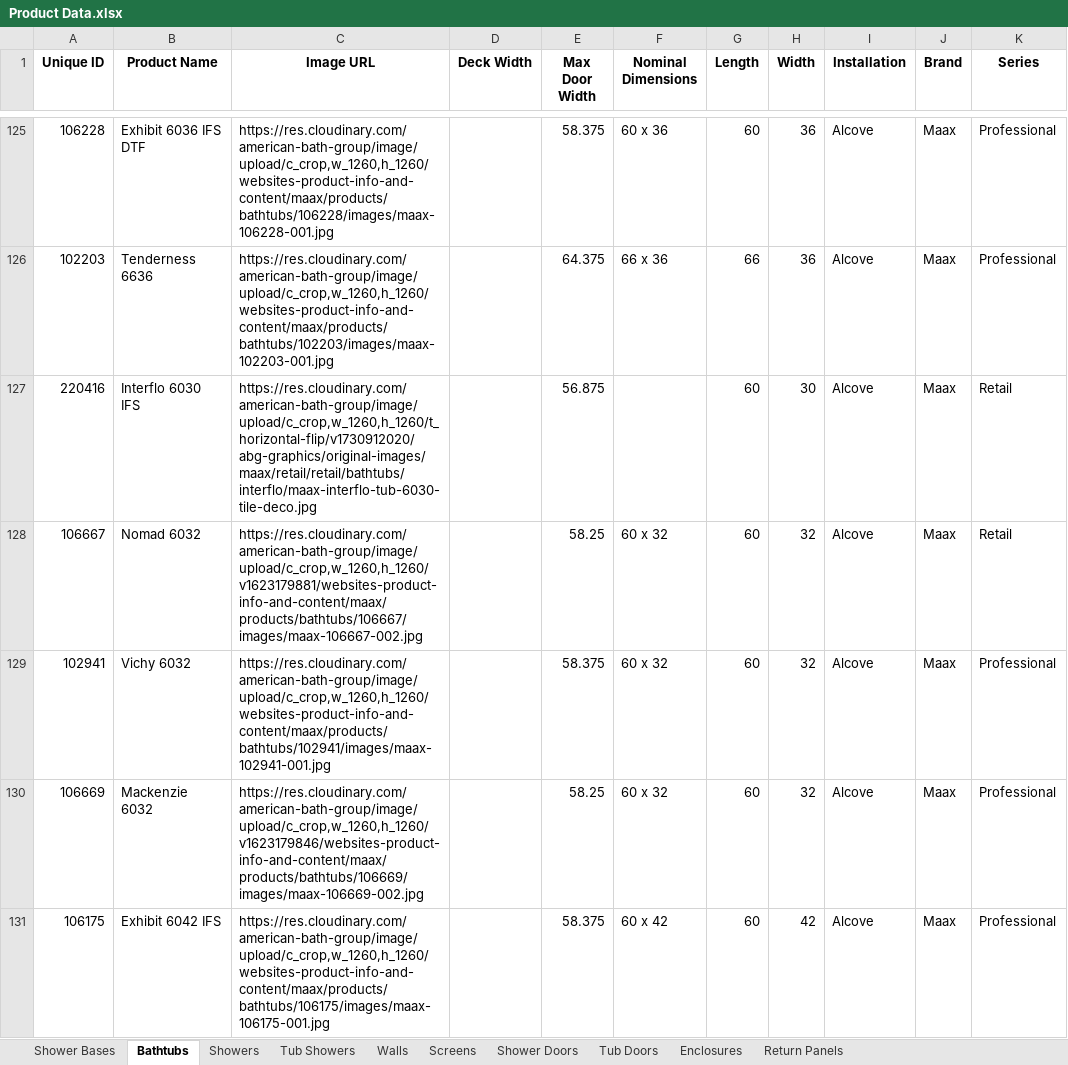
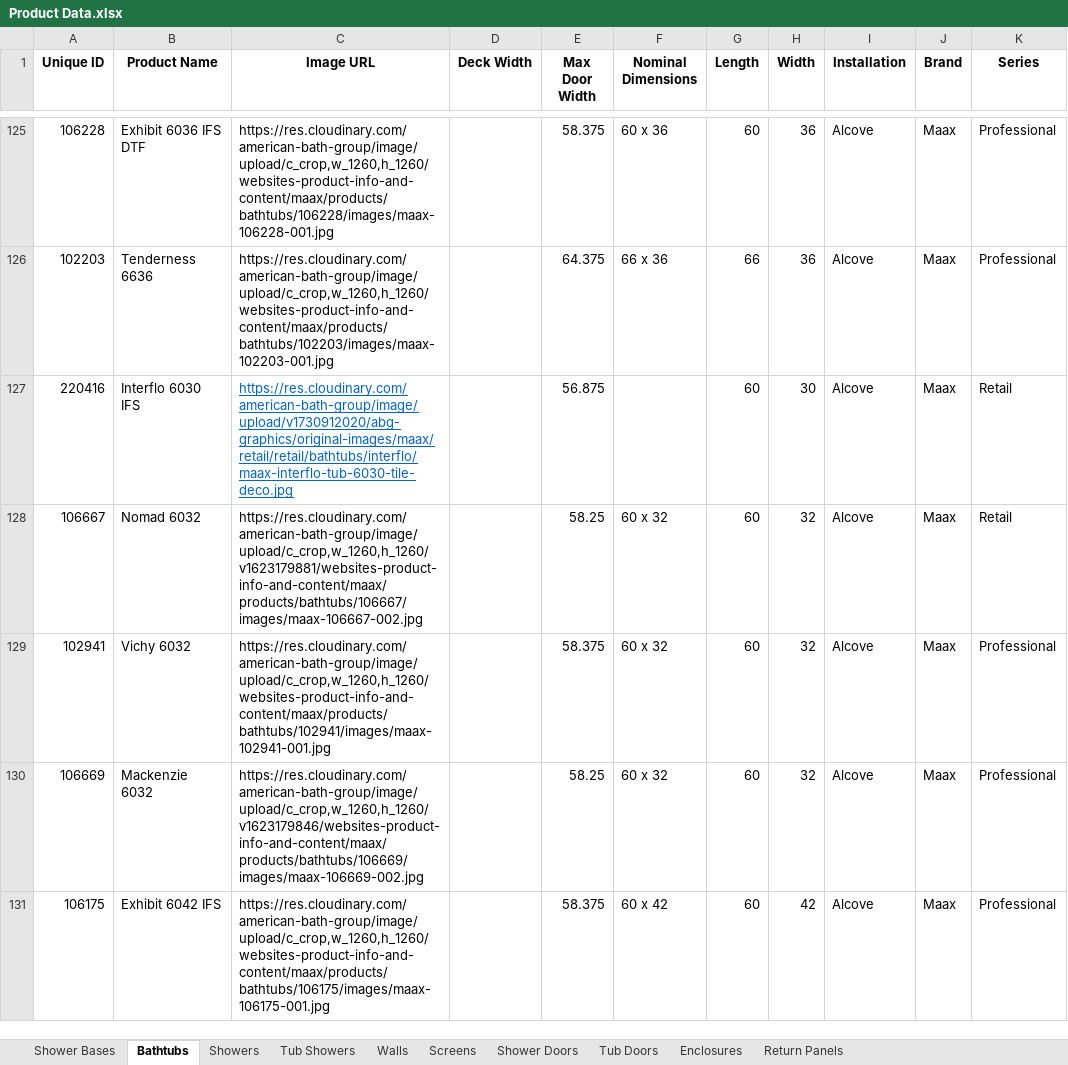
Before and after one commit to olepagedumontabg/ORCA, an Excel workbook: data/Product Data.xlsx, sheet Bathtubs, drawn as a sheet; only a part is shown, gaps mark what is left out; values as stored, in another font and other column widths than the file's, no borders; the diff covers the shown part only; the diff names each change by its address in the sheet, - before the commit and + after, or states it on an @@ line.

```diff
--- a/data/Product Data.xlsx (sheet Bathtubs)
+++ b/data/Product Data.xlsx (sheet Bathtubs)
-C127 (Image URL): https://res.cloudinary.com/american-bath-group/image/upload/c_crop,w_1260,h_1260/t_horizontal-flip/v1730912020/abg-graphics/original-images/maax/retail/retail/bathtubs/interflo/maax-interflo-tub-6030-tile-deco.jpg
+C127 (Image URL): https://res.cloudinary.com/american-bath-group/image/upload/v1730912020/abg-graphics/original-images/maax/retail/retail/bathtubs/interflo/maax-interflo-tub-6030-tile-deco.jpg
@@ C127 underline: off → on, text colour: black → #0563C1 @@
```
Also changed, not shown: 1 edited cell and cell formats elsewhere in this sheet, sheet Shower Doors, sheet Tub Doors, sheet Enclosures, sheet Return Panels, sheet Walls, 2 other files.
